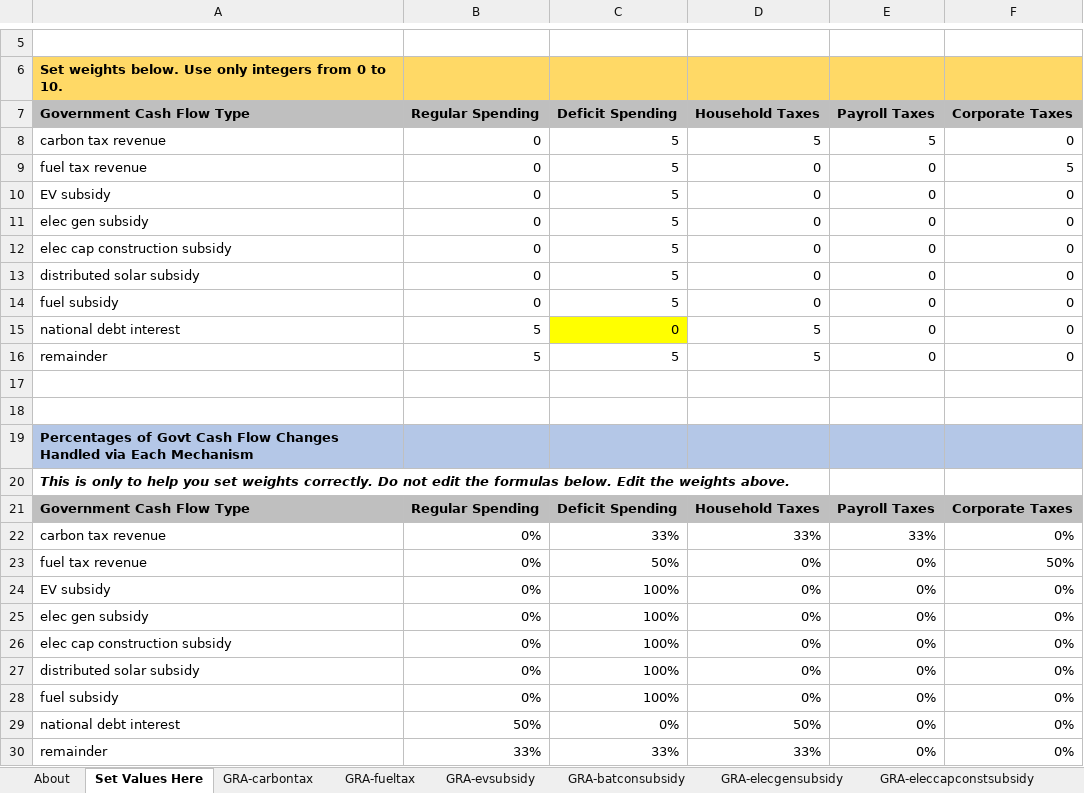
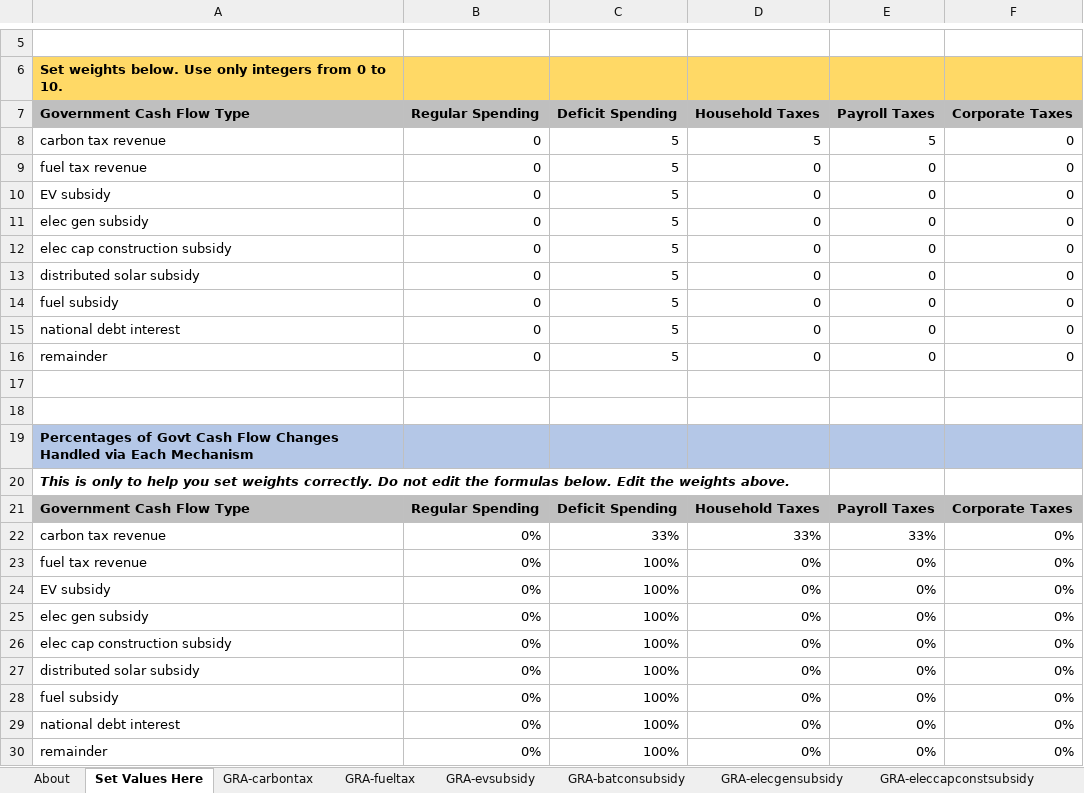
Before and after one commit to EnergyInnovation/eps-delaware, an Excel workbook: InputData/ctrl-settings/GRA/Government Revenue Accounting.xlsx, sheet Set Values Here, drawn as a sheet; only a part is shown, gaps mark what is left out; values as stored, in another font and other column widths than the file's, no borders; the diff names each change by its address in the sheet, - before the commit and + after, or states it on an @@ line.

```diff
--- a/InputData/ctrl-settings/GRA/Government Revenue Accounting.xlsx (sheet Set Values Here)
+++ b/InputData/ctrl-settings/GRA/Government Revenue Accounting.xlsx (sheet Set Values Here)
-F9 (Corporate Taxes): 5
+F9 (Corporate Taxes): 0
-B15:B16 (Regular Spending): 5
+B15:B16 (Regular Spending): 0
-C15 (Deficit Spending): 0
+C15 (Deficit Spending): 5
-C15 fill: #FFFF00
+C15 fill: none
-D15:D16 (Household Taxes): 5
+D15:D16 (Household Taxes): 0
-C23 (Deficit Spending): 50%
+C23 (Deficit Spending): 100%
-F23 (Corporate Taxes): 50%
+F23 (Corporate Taxes): 0%
-B29 (Regular Spending): 50%
+B29 (Regular Spending): 0%
-C29 (Deficit Spending): 0%
+C29 (Deficit Spending): 100%
-D29 (Household Taxes): 50%
+D29 (Household Taxes): 0%
-B30 (Regular Spending): 33%
+B30 (Regular Spending): 0%
-C30 (Deficit Spending): 33%
+C30 (Deficit Spending): 100%
-D30 (Household Taxes): 33%
+D30 (Household Taxes): 0%
```
Also changed, not shown: sheet About, sheet GRA-ntnldebtinterest, sheet GRA-remainder, sheet GRA-fueltax, InputData/elec/BBNPPTY/BAU Ban New Power Plants This Year.xlsx, InputData/elec/HOC/HOC Hydro Opportunity Costs.xlsx, 19 other files.
